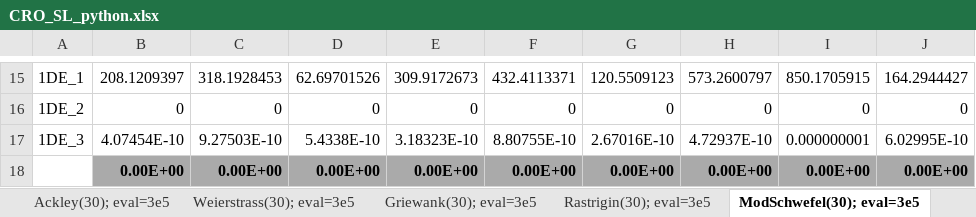
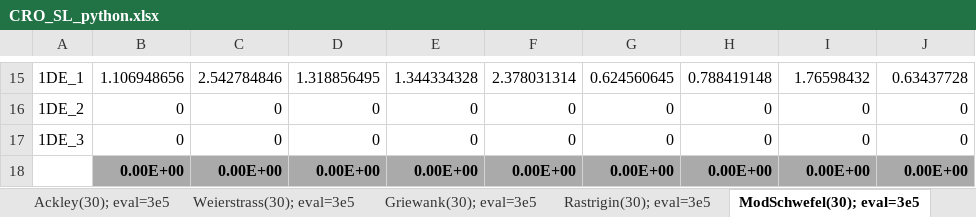
Before and after one commit to jperezaracil/PyCROSL, an Excel workbook: CRO_SL_python.xlsx, sheet ModSchwefel(30); eval=3e5, drawn as a sheet; only a part is shown, gaps mark what is left out; values as stored, in another font and other column widths than the file's, no borders; conditional formats not drawn; the diff covers the shown part only; the diff names each change by its address in the sheet, - before the commit and + after, or states it on an @@ line.

```diff
--- a/CRO_SL_python.xlsx (sheet ModSchwefel(30); eval=3e5)
+++ b/CRO_SL_python.xlsx (sheet ModSchwefel(30); eval=3e5)
-B15: 208.1209397
+B15: 1.106948656
-C15: 318.1928453
+C15: 2.542784846
-D15: 62.69701526
+D15: 1.318856495
-E15: 309.9172673
+E15: 1.344334328
-F15: 432.4113371
+F15: 2.378031314
-G15: 120.5509123
+G15: 0.624560645
-H15: 573.2600797
+H15: 0.788419148
-I15: 850.1705915
+I15: 1.76598432
-J15: 164.2944427
+J15: 0.63437728
-B17: 4.07454E-10
+B17: 0
-C17: 9.27503E-10
+C17: 0
-D17: 5.4338E-10
+D17: 0
-E17: 3.18323E-10
+E17: 0
-F17: 8.80755E-10
+F17: 0
-G17: 2.67016E-10
+G17: 0
-H17: 4.72937E-10
+H17: 0
-I17: 0.000000001
+I17: 0
-J17: 6.02995E-10
+J17: 0
```
Also changed, not shown: 62 edited cells elsewhere in this sheet, sheet Rastrigin(30); eval=3e5, sheet HGBat(30); eval=3e5, sheet Rosenbrock(30); eval=3e5, sheet ExpandedShaffer(30); eval=3e5, sheet BentCigar(30); eval=3e5, sheet HighCondEllipti(30); eval=3e5, 7 more sheets, other sheet tabs, 27 other files.
